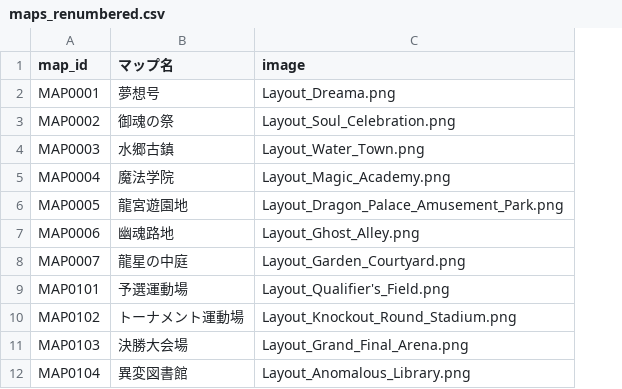
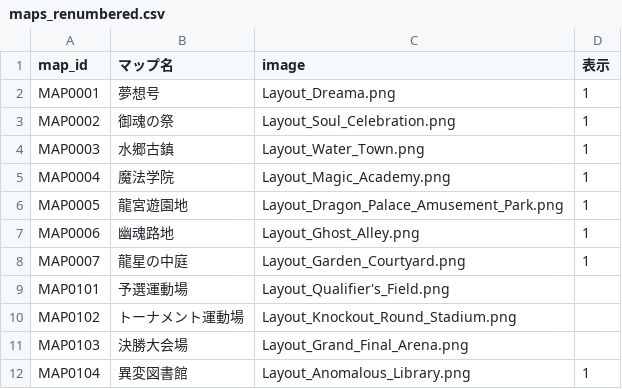
Before and after one commit to Kanoton/damage-calculator, a CSV file: csv/maps_renumbered.csv, drawn as a sheet; the diff names each change by its address in the sheet, - before the commit and + after, or states it on an @@ line.

```diff
--- a/csv/maps_renumbered.csv
+++ b/csv/maps_renumbered.csv
+column D (表示), rows 2-12: 1 | 1 | 1 | 1 | 1 | 1 | 1 |  |  |  | 1
```
Also changed, not shown: csv/map_event.csv, csv/map_mission.csv.
